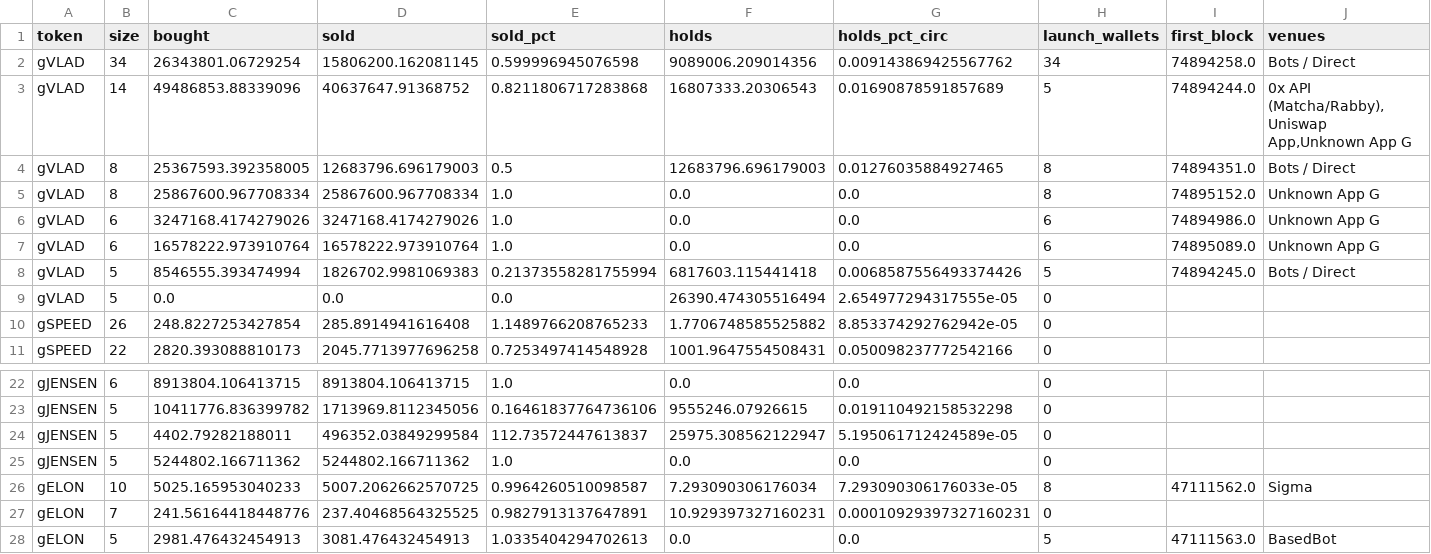
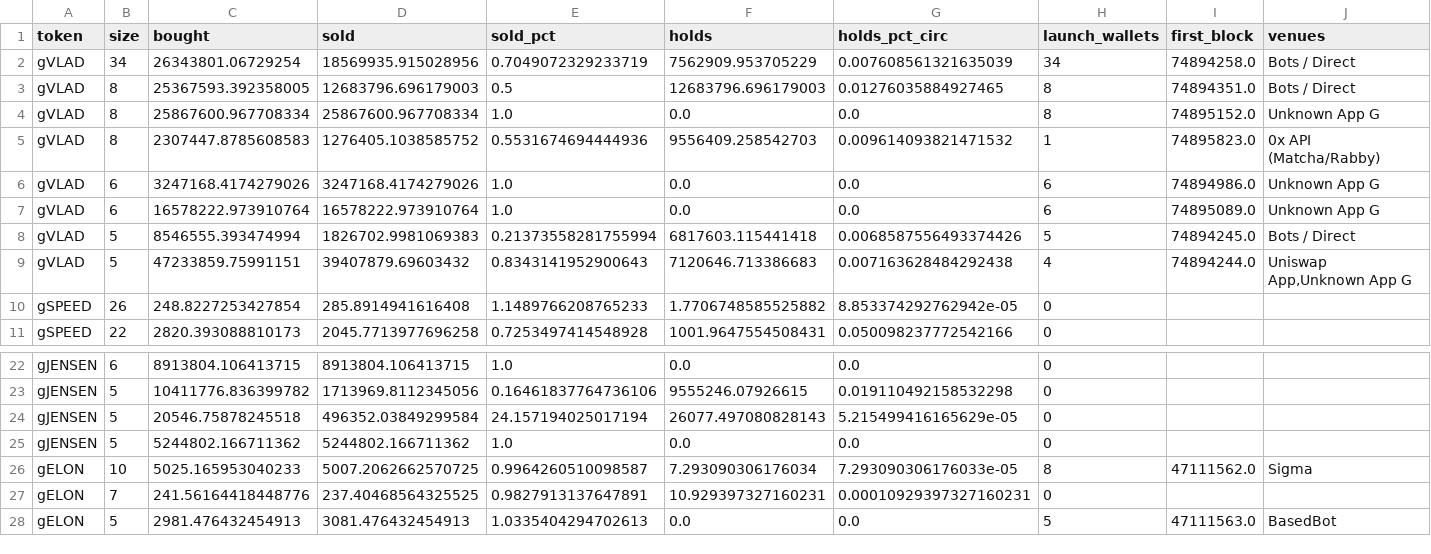
Before and after one commit to ozzyxbt/grail-analytics, a CSV file: out/clusters_detail.csv, drawn as a sheet; only a part is shown, gaps mark what is left out; removed rows and columns are numbered as before the commit, all else as after; rows hold the shown columns only; the diff names each change by its address in the sheet, - before the commit and + after, or states it on an @@ line.

```diff
--- a/out/clusters_detail.csv
+++ b/out/clusters_detail.csv
-D2 (sold): 15806200.162081145
+D2 (sold): 18569935.915028956
-E2 (sold_pct): 0.599996945076598
+E2 (sold_pct): 0.7049072329233719
-F2 (holds): 9089006.209014356
+F2 (holds): 7562909.953705229
-G2 (holds_pct_circ): 0.009143869425567762
+G2 (holds_pct_circ): 0.007608561321635039
-row 3: gVLAD | 14 | 49486853.88339096 | 40637647.91368752 | 0.8211806717283868 | 16807333.20306543 | 0.01690878591857689 | 5 | 74894244.0 | 0x API (Matcha/Rabby),Uniswap App,Unknown App G
+row 5: gVLAD | 8 | 2307447.8785608583 | 1276405.1038585752 | 0.5531674694444936 | 9556409.258542703 | 0.009614093821471532 | 1 | 74895823.0 | 0x API (Matcha/Rabby)
-row 9: gVLAD | 5 | 0.0 | 0.0 | 0.0 | 26390.474305516494 | 2.654977294317555e-05 | 0
+row 9: gVLAD | 5 | 47233859.75991151 | 39407879.69603432 | 0.8343141952900643 | 7120646.713386683 | 0.007163628484292438 | 4 | 74894244.0 | Uniswap App,Unknown App G
-C24 (bought): 4402.79282188011
+C24 (bought): 20546.75878245518
-E24 (sold_pct): 112.73572447613837
+E24 (sold_pct): 24.157194025017194
-F24 (holds): 25975.308562122947
+F24 (holds): 26077.497080828143
-G24 (holds_pct_circ): 5.195061712424589e-05
+G24 (holds_pct_circ): 5.215499416165629e-05
```
Also changed, not shown: out/exclusive_mint_cohorts.csv, out/grailist.csv, 19 other files.
